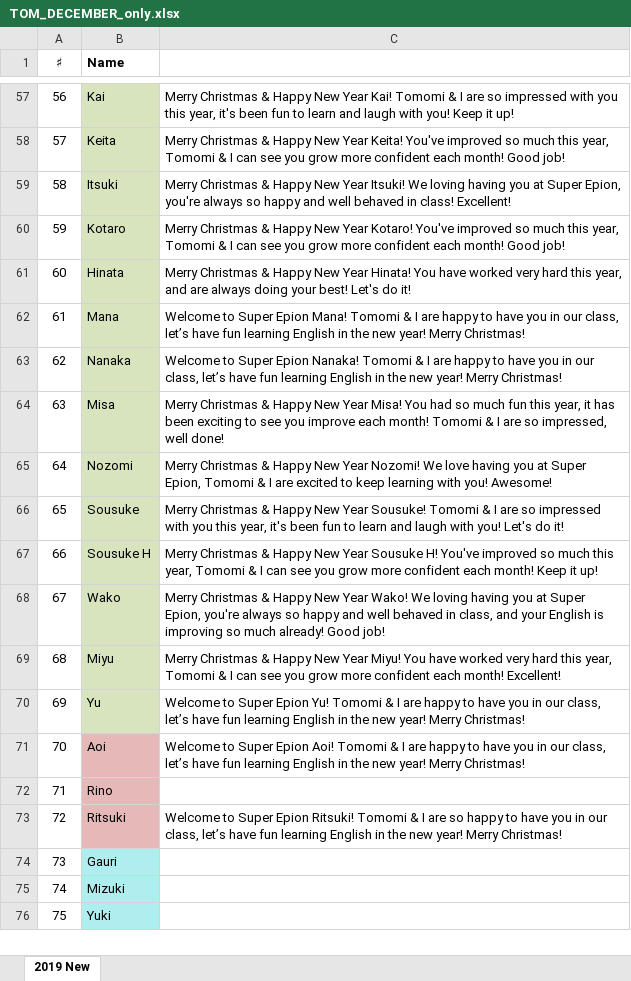
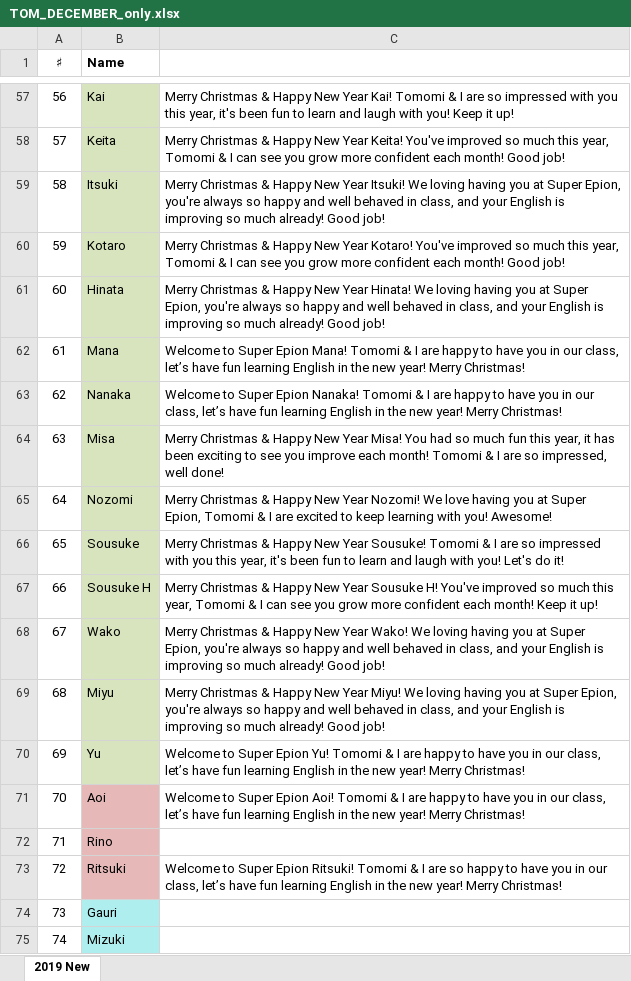
Before and after one commit to xsanctom/epion, an Excel workbook: TOM_DECEMBER_only.xlsx, sheet 2019 New, drawn as a sheet; only a part is shown, gaps mark what is left out; the shorter side is filled out with more unchanged rows; values as stored, in another font and other column widths than the file's, no borders; the diff names each change by its address in the sheet, - before the commit and + after, or states it on an @@ line.

Commit message:
Add files via upload

```diff
--- a/TOM_DECEMBER_only.xlsx (sheet 2019 New)
+++ b/TOM_DECEMBER_only.xlsx (sheet 2019 New)
-C59: …behaved in class! Excellent!
+C59: …behaved in class, and your English is improving so much already! Good job!
-C61: …Year Hinata! You have worked very hard this year, and are always doing your best! Let's do it!
+C61: …Year Hinata! We loving having you at Super Epion, you're always so happy and well behaved in class, and your English is improving so much already! Good job!
-C69: …Year Miyu! You have worked very hard this year, Tomomi & I can see you grow more confident each month! Excellent!
+C69: …Year Miyu! We loving having you at Super Epion, you're always so happy and well behaved in class, and your English is improving so much already! Good job!
```
